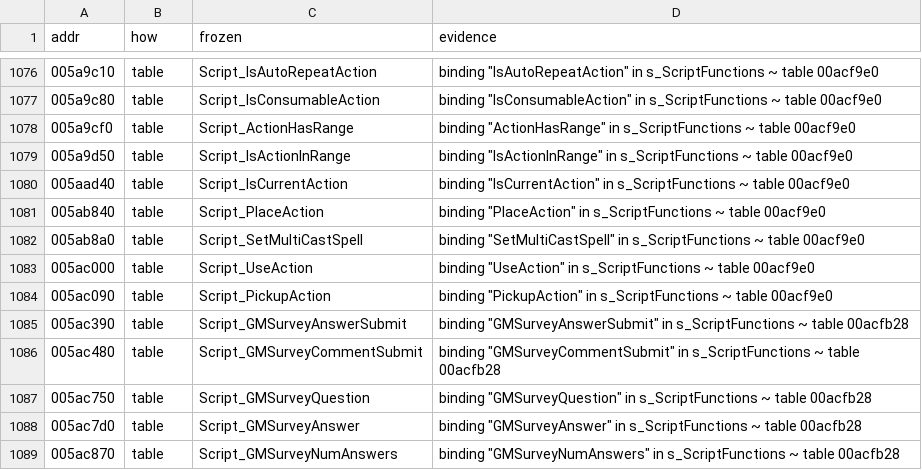
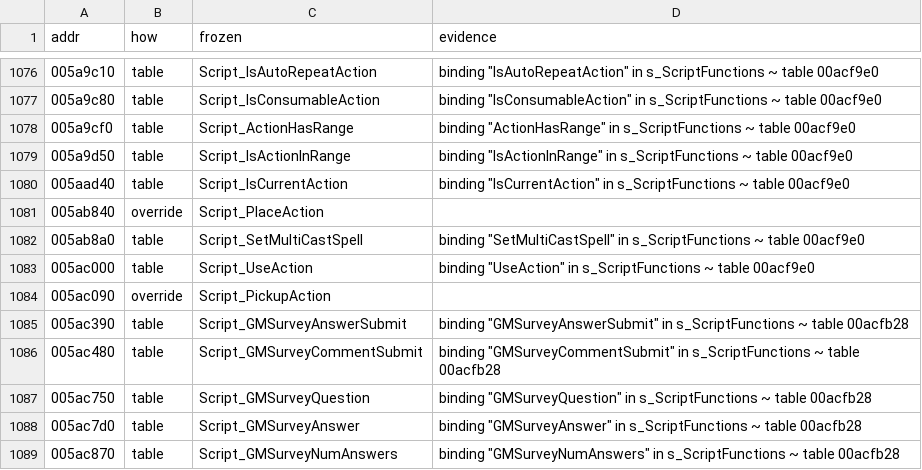
Before and after one commit to zeruth/FrozenClient, a TSV file: tools/recomp/data/matches.tsv, drawn as a sheet; only a part is shown, gaps mark what is left out.

```diff
--- a/tools/recomp/data/matches.tsv
+++ b/tools/recomp/data/matches.tsv
@@ -1080,6 +1080,6 @@ addr	how	frozen	evidence
 005aad40	table	Script_IsCurrentAction	binding "IsCurrentAction" in s_ScriptFunctions ~ table 00acf9e0
-005ab840	table	Script_PlaceAction	binding "PlaceAction" in s_ScriptFunctions ~ table 00acf9e0
+005ab840	override	Script_PlaceAction	
 005ab8a0	table	Script_SetMultiCastSpell	binding "SetMultiCastSpell" in s_ScriptFunctions ~ table 00acf9e0
 005ac000	table	Script_UseAction	binding "UseAction" in s_ScriptFunctions ~ table 00acf9e0
-005ac090	table	Script_PickupAction	binding "PickupAction" in s_ScriptFunctions ~ table 00acf9e0
+005ac090	override	Script_PickupAction	
 005ac390	table	Script_GMSurveyAnswerSubmit	binding "GMSurveyAnswerSubmit" in s_ScriptFunctions ~ table 00acfb28
```
Also changed, not shown: 4 other files.
